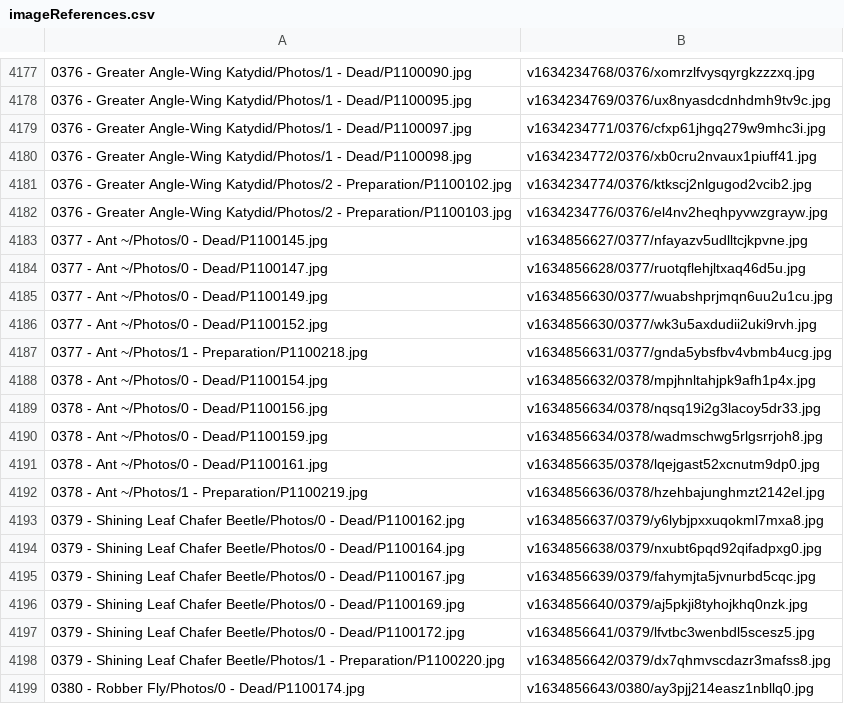
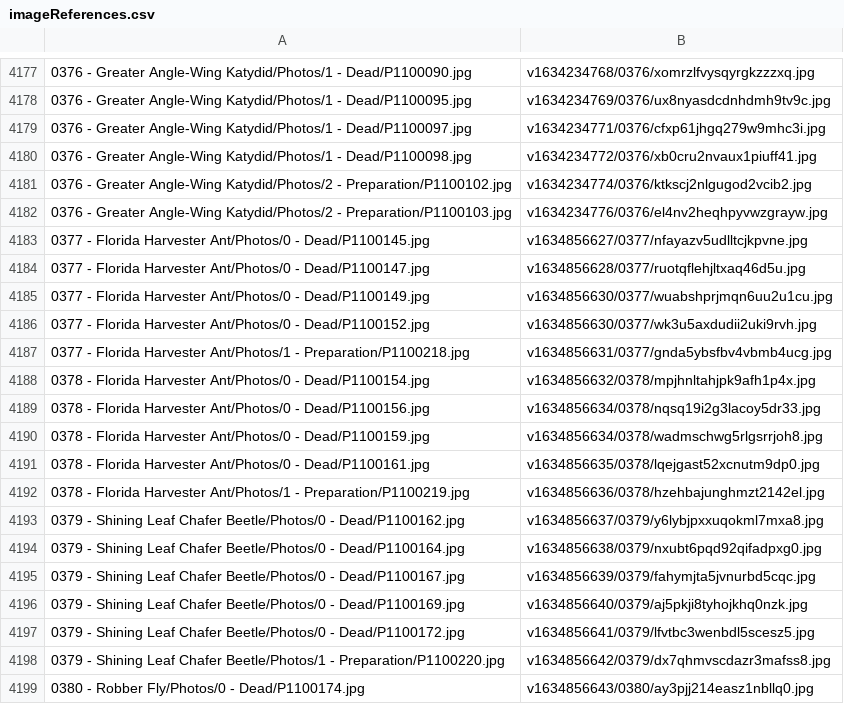
Before and after one commit to ZGorlock/SpecimensWebsiteGenerator, a CSV file: resources/imageReferences.csv, drawn as a sheet; only a part is shown, gaps mark what is left out.

Commit message:
Updated Specimens

```diff
--- a/resources/imageReferences.csv
+++ b/resources/imageReferences.csv
@@ -4182,12 +4182,12 @@
 0376 - Greater Angle-Wing Katydid/Photos/2 - Preparation/P1100103.jpg,v1634234776/0376/el4nv2heqhpyvwzgrayw.jpg
-0377 - Ant ~/Photos/0 - Dead/P1100145.jpg,v1634856627/0377/nfayazv5udlltcjkpvne.jpg
-0377 - Ant ~/Photos/0 - Dead/P1100147.jpg,v1634856628/0377/ruotqflehjltxaq46d5u.jpg
-0377 - Ant ~/Photos/0 - Dead/P1100149.jpg,v1634856630/0377/wuabshprjmqn6uu2u1cu.jpg
-0377 - Ant ~/Photos/0 - Dead/P1100152.jpg,v1634856630/0377/wk3u5axdudii2uki9rvh.jpg
-0377 - Ant ~/Photos/1 - Preparation/P1100218.jpg,v1634856631/0377/gnda5ybsfbv4vbmb4ucg.jpg
-0378 - Ant ~/Photos/0 - Dead/P1100154.jpg,v1634856632/0378/mpjhnltahjpk9afh1p4x.jpg
-0378 - Ant ~/Photos/0 - Dead/P1100156.jpg,v1634856634/0378/nqsq19i2g3lacoy5dr33.jpg
-0378 - Ant ~/Photos/0 - Dead/P1100159.jpg,v1634856634/0378/wadmschwg5rlgsrrjoh8.jpg
-0378 - Ant ~/Photos/0 - Dead/P1100161.jpg,v1634856635/0378/lqejgast52xcnutm9dp0.jpg
-0378 - Ant ~/Photos/1 - Preparation/P1100219.jpg,v1634856636/0378/hzehbajunghmzt2142el.jpg
+0377 - Florida Harvester Ant/Photos/0 - Dead/P1100145.jpg,v1634856627/0377/nfayazv5udlltcjkpvne.jpg
+0377 - Florida Harvester Ant/Photos/0 - Dead/P1100147.jpg,v1634856628/0377/ruotqflehjltxaq46d5u.jpg
+0377 - Florida Harvester Ant/Photos/0 - Dead/P1100149.jpg,v1634856630/0377/wuabshprjmqn6uu2u1cu.jpg
+0377 - Florida Harvester Ant/Photos/0 - Dead/P1100152.jpg,v1634856630/0377/wk3u5axdudii2uki9rvh.jpg
+0377 - Florida Harvester Ant/Photos/1 - Preparation/P1100218.jpg,v1634856631/0377/gnda5ybsfbv4vbmb4ucg.jpg
+0378 - Florida Harvester Ant/Photos/0 - Dead/P1100154.jpg,v1634856632/0378/mpjhnltahjpk9afh1p4x.jpg
+0378 - Florida Harvester Ant/Photos/0 - Dead/P1100156.jpg,v1634856634/0378/nqsq19i2g3lacoy5dr33.jpg
+0378 - Florida Harvester Ant/Photos/0 - Dead/P1100159.jpg,v1634856634/0378/wadmschwg5rlgsrrjoh8.jpg
+0378 - Florida Harvester Ant/Photos/0 - Dead/P1100161.jpg,v1634856635/0378/lqejgast52xcnutm9dp0.jpg
+0378 - Florida Harvester Ant/Photos/1 - Preparation/P1100219.jpg,v1634856636/0378/hzehbajunghmzt2142el.jpg
 0379 - Shining Leaf Chafer Beetle/Photos/0 - Dead/P1100162.jpg,v1634856637/0379/y6lybjpxxuqokml7mxa8.jpg
```
